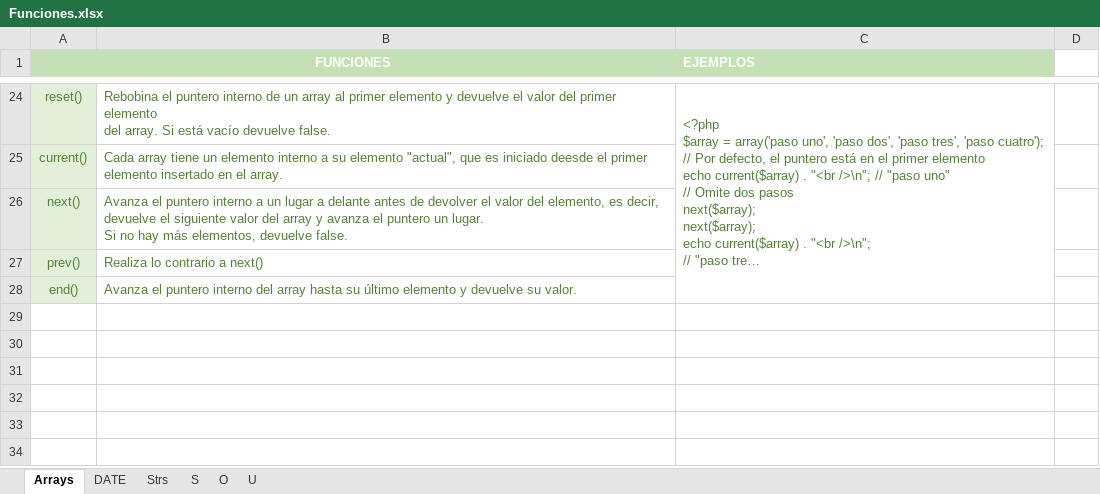
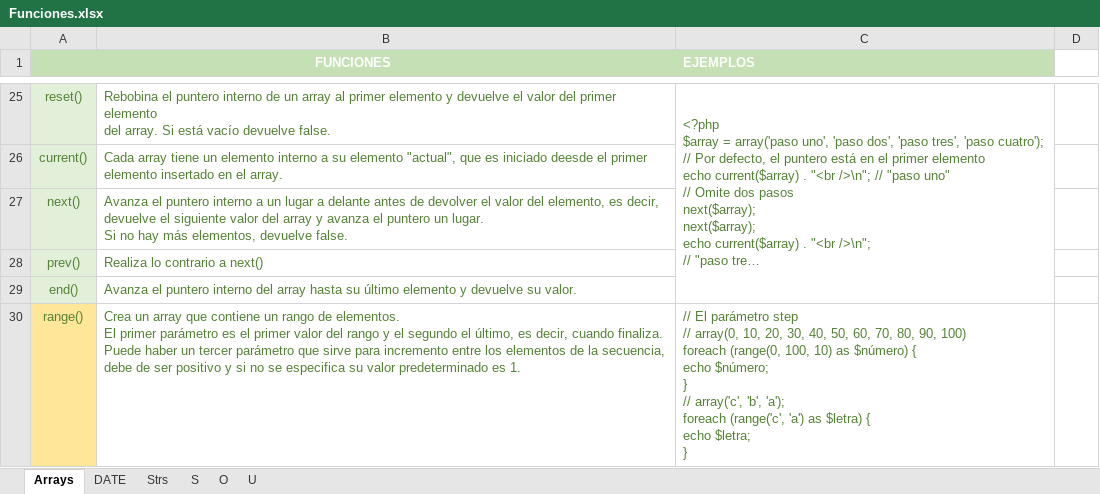
Before and after one commit to AyraNixx/PHP2DAW, an Excel workbook: Archivos/Funciones.xlsx, sheet Arrays, drawn as a sheet; only a part is shown, gaps mark what is left out; long unchanged cells end in …; values as stored, in another font and other column widths than the file's, no borders; ↵ is a line break in a cell; the diff covers the shown part only; the diff names each change by its address in the sheet, - before the commit and + after, or states it on an @@ line.

```diff
--- a/Archivos/Funciones.xlsx (sheet Arrays)
+++ b/Archivos/Funciones.xlsx (sheet Arrays)
+row 30: range() | Crea un array que contiene un rango de elementos. ↵ El primer parámetro es el primer valor del rango y el segundo el último, es decir, cuando finaliza. ↵ Puede haber un tercer parámetro que sirve para incremento entre los elementos de la secuencia, ↵ debe de ser positivo y si no se especifica su valor predeterminado es 1. | // El parámetro step ↵ // array(0, 10, 20, 30, 40, 50, 60, 70, 80, 90, 100) ↵ foreach (range(0, 100, 10) as $número) { ↵ echo $número; ↵ } ↵ // array('c', 'b', 'a'); ↵ foreach (range('c', 'a') as $letra) { ↵ echo $letra; ↵ }
```
Also changed, not shown: 3 added rows and 1 edited cell elsewhere in this sheet, 4 other files.
